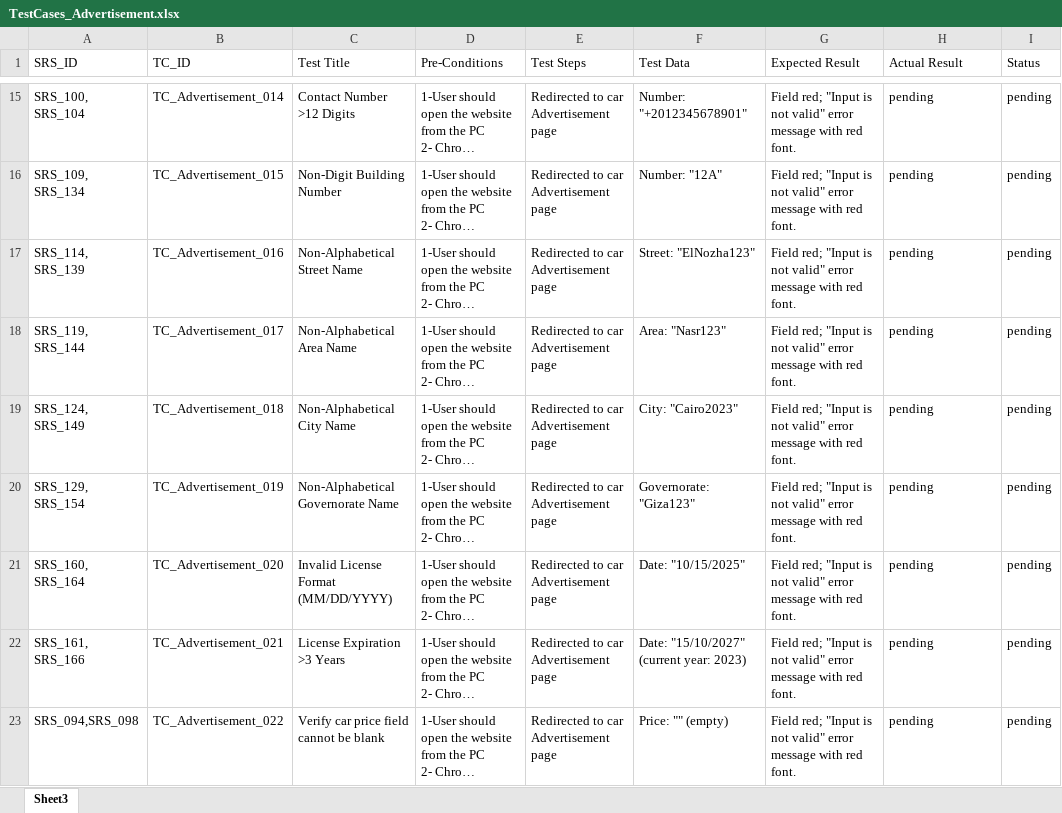
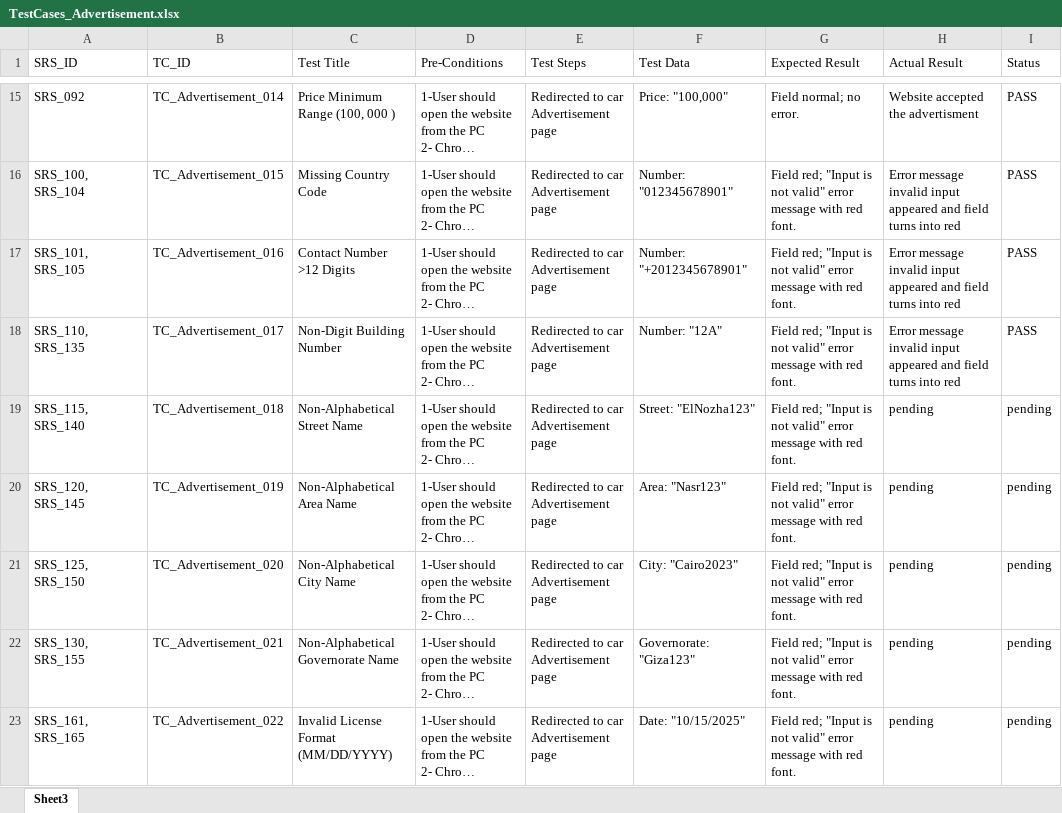
Before and after one commit to Ebrahem-Mostafa/Car-Purchasing, an Excel workbook: Testing/TestCases_Advertisement.xlsx, sheet Sheet3, drawn as a sheet; only a part is shown, gaps mark what is left out; long unchanged cells end in …; values as stored, in another font and other column widths than the file's, no cell formats; the diff covers the shown part only; the diff names each change by its address in the sheet, - before the commit and + after, or states it on an @@ line.

Commit message:
SCRUM-107 updating Testcases Advertisment

```diff
--- a/Testing/TestCases_Advertisement.xlsx (sheet Sheet3)
+++ b/Testing/TestCases_Advertisement.xlsx (sheet Sheet3)
-A15 (SRS_ID): SRS_100, SRS_104
+A15 (SRS_ID): SRS_092
-C15 (Test Title): Contact Number >12 Digits
+C15 (Test Title): Price Minimum Range (100, 000 )
-F15 (Test Data): Number: "+2012345678901"
+F15 (Test Data): Price: "100,000"
-G15 (Expected Result): Field red; "Input is not valid" error message with red font.
+G15 (Expected Result): Field normal; no error.
-H15 (Actual Result): pending
+H15 (Actual Result): Website accepted the advertisment
-I15:I18 (Status): pending
+I15:I18 (Status): PASS
-A16 (SRS_ID): SRS_109, SRS_134
+A16 (SRS_ID): SRS_100, SRS_104
-C16 (Test Title): Non-Digit Building Number
+C16 (Test Title): Missing Country Code
-F16 (Test Data): Number: "12A"
+F16 (Test Data): Number: "012345678901"
-H16:H18 (Actual Result): pending
+H16:H18 (Actual Result): Error message invalid input appeared and field turns into red
-A17 (SRS_ID): SRS_114, SRS_139
+A17 (SRS_ID): SRS_101, SRS_105
-C17 (Test Title): Non-Alphabetical Street Name
+C17 (Test Title): Contact Number >12 Digits
-F17 (Test Data): Street: "ElNozha123"
+F17 (Test Data): Number: "+2012345678901"
-A18 (SRS_ID): SRS_119, SRS_144
+A18 (SRS_ID): SRS_110, SRS_135
-C18 (Test Title): Non-Alphabetical Area Name
+C18 (Test Title): Non-Digit Building Number
-F18 (Test Data): Area: "Nasr123"
+F18 (Test Data): Number: "12A"
-A19 (SRS_ID): SRS_124, SRS_149
+A19 (SRS_ID): SRS_115, SRS_140
-C19 (Test Title): Non-Alphabetical City Name
+C19 (Test Title): Non-Alphabetical Street Name
-F19 (Test Data): City: "Cairo2023"
+F19 (Test Data): Street: "ElNozha123"
-A20 (SRS_ID): SRS_129, SRS_154
+A20 (SRS_ID): SRS_120, SRS_145
-C20 (Test Title): Non-Alphabetical Governorate Name
+C20 (Test Title): Non-Alphabetical Area Name
-F20 (Test Data): Governorate: "Giza123"
+F20 (Test Data): Area: "Nasr123"
-A21 (SRS_ID): SRS_160, SRS_164
+A21 (SRS_ID): SRS_125, SRS_150
-C21 (Test Title): Invalid License Format (MM/DD/YYYY)
+C21 (Test Title): Non-Alphabetical City Name
-F21 (Test Data): Date: "10/15/2025"
+F21 (Test Data): City: "Cairo2023"
-A22 (SRS_ID): SRS_161, SRS_166
+A22 (SRS_ID): SRS_130, SRS_155
-C22 (Test Title): License Expiration >3 Years
+C22 (Test Title): Non-Alphabetical Governorate Name
-F22 (Test Data): Date: "15/10/2027" (current year: 2023)
+F22 (Test Data): Governorate: "Giza123"
-A23 (SRS_ID): SRS_094,SRS_098
+A23 (SRS_ID): SRS_161, SRS_165
-C23 (Test Title): Verify car price field cannot be blank
+C23 (Test Title): Invalid License Format (MM/DD/YYYY)
-F23 (Test Data): Price: "" (empty)
+F23 (Test Data): Date: "10/15/2025"
```
Also changed, not shown: 11 added rows, 2 removed rows and 195 edited cells elsewhere in this sheet, cell formats.
